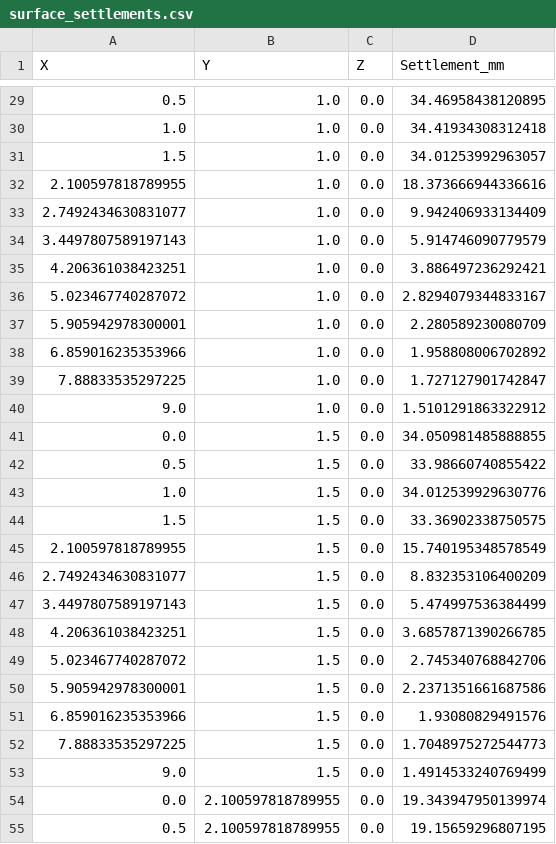
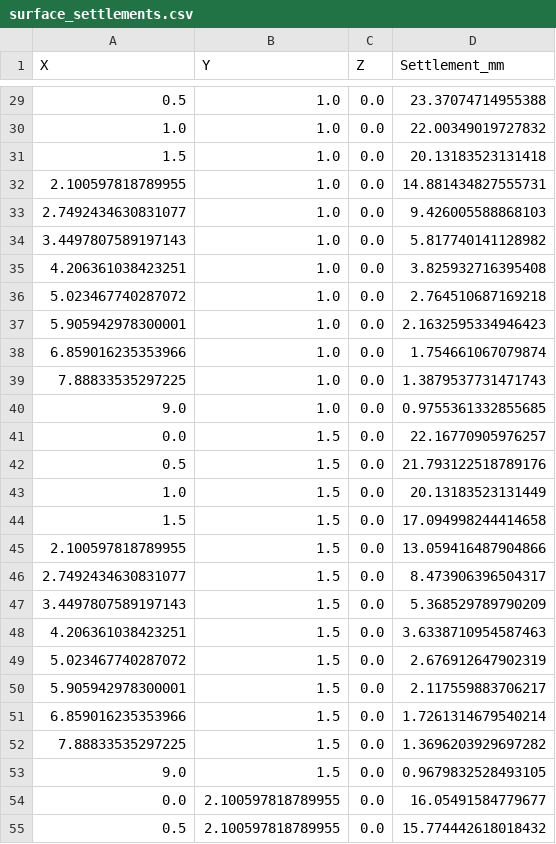
Before and after one commit to FelipeUtech/ZapataU_V1, a CSV file: surface_settlements.csv, drawn as a sheet; only a part is shown, gaps mark what is left out; the diff covers the shown part only.

```diff
--- a/surface_settlements.csv
+++ b/surface_settlements.csv
@@ -29,27 +29,27 @@ X,Y,Z,Settlement_mm
-0.5,1.0,0.0,34.46958438120895
-1.0,1.0,0.0,34.41934308312418
-1.5,1.0,0.0,34.01253992963057
-2.100597818789955,1.0,0.0,18.373666944336616
-2.7492434630831077,1.0,0.0,9.942406933134409
-3.4497807589197143,1.0,0.0,5.914746090779579
-4.206361038423251,1.0,0.0,3.886497236292421
-5.023467740287072,1.0,0.0,2.8294079344833167
-5.905942978300001,1.0,0.0,2.280589230080709
-6.859016235353966,1.0,0.0,1.958808006702892
-7.88833535297225,1.0,0.0,1.727127901742847
-9.0,1.0,0.0,1.5101291863322912
-0.0,1.5,0.0,34.050981485888855
-0.5,1.5,0.0,33.98660740855422
-1.0,1.5,0.0,34.012539929630776
-1.5,1.5,0.0,33.36902338750575
-2.100597818789955,1.5,0.0,15.740195348578549
-2.7492434630831077,1.5,0.0,8.832353106400209
-3.4497807589197143,1.5,0.0,5.474997536384499
-4.206361038423251,1.5,0.0,3.6857871390266785
-5.023467740287072,1.5,0.0,2.745340768842706
-5.905942978300001,1.5,0.0,2.2371351661687586
-6.859016235353966,1.5,0.0,1.93080829491576
-7.88833535297225,1.5,0.0,1.7048975272544773
-9.0,1.5,0.0,1.4914533240769499
-0.0,2.100597818789955,0.0,19.343947950139974
-0.5,2.100597818789955,0.0,19.15659296807195
+0.5,1.0,0.0,23.37074714955388
+1.0,1.0,0.0,22.00349019727832
+1.5,1.0,0.0,20.13183523131418
+2.100597818789955,1.0,0.0,14.881434827555731
+2.7492434630831077,1.0,0.0,9.426005588868103
+3.4497807589197143,1.0,0.0,5.817740141128982
+4.206361038423251,1.0,0.0,3.825932716395408
+5.023467740287072,1.0,0.0,2.764510687169218
+5.905942978300001,1.0,0.0,2.1632595334946423
+6.859016235353966,1.0,0.0,1.754661067079874
+7.88833535297225,1.0,0.0,1.3879537731471743
+9.0,1.0,0.0,0.9755361332855685
+0.0,1.5,0.0,22.16770905976257
+0.5,1.5,0.0,21.793122518789176
+1.0,1.5,0.0,20.13183523131449
+1.5,1.5,0.0,17.094998244414658
+2.100597818789955,1.5,0.0,13.059416487904866
+2.7492434630831077,1.5,0.0,8.473906396504317
+3.4497807589197143,1.5,0.0,5.368529789790209
+4.206361038423251,1.5,0.0,3.6338710954587463
+5.023467740287072,1.5,0.0,2.676912647902319
+5.905942978300001,1.5,0.0,2.117559883706217
+6.859016235353966,1.5,0.0,1.7261314679540214
+7.88833535297225,1.5,0.0,1.3696203929697282
+9.0,1.5,0.0,0.9679832528493105
+0.0,2.100597818789955,0.0,16.05491584779677
+0.5,2.100597818789955,0.0,15.774442618018432
```
Also changed, not shown: 142 edited cells elsewhere in this file, 5 other files.
